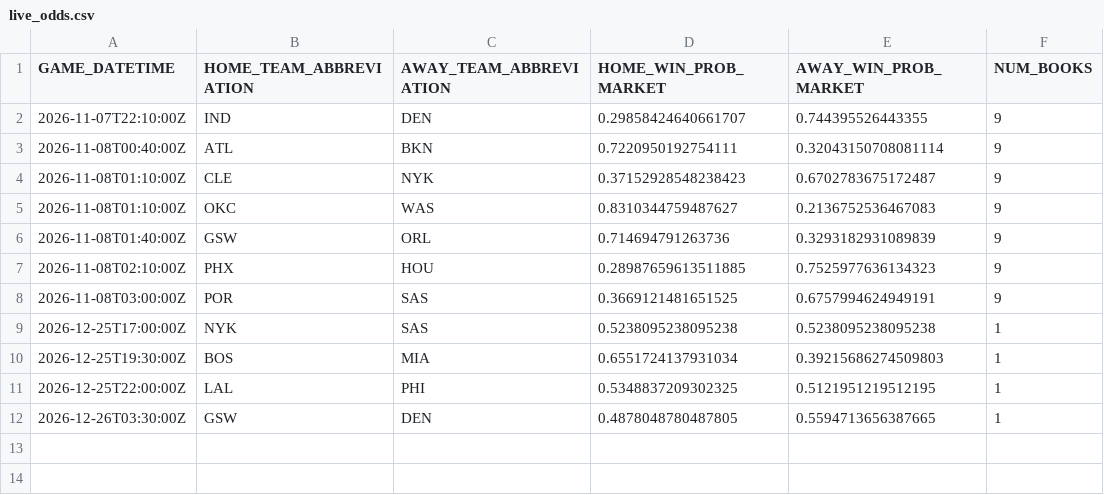
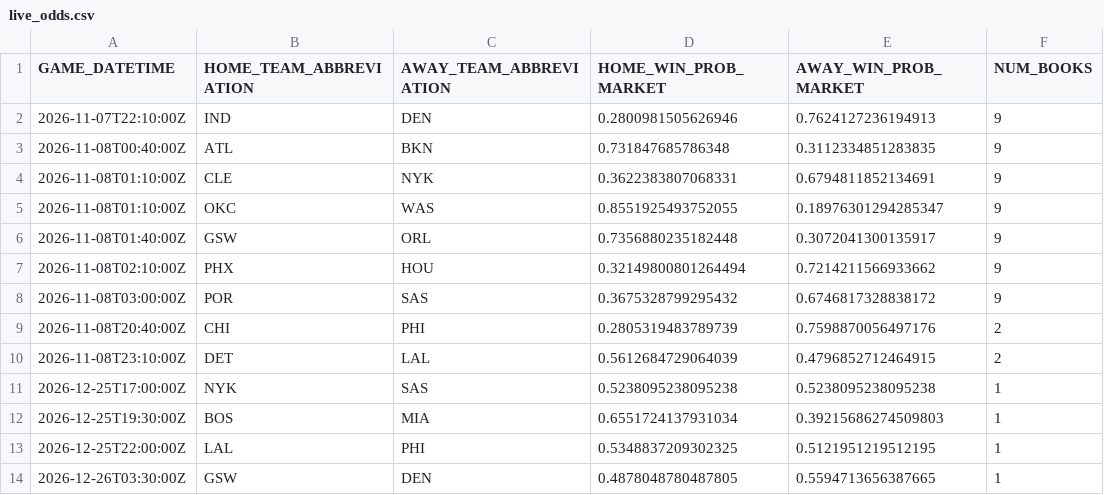
Before and after one commit to manavgupta26012-code/nba-predictor, a CSV file: data/live_odds.csv, drawn as a sheet.

```diff
--- a/data/live_odds.csv
+++ b/data/live_odds.csv
@@ -1,9 +1,11 @@
 GAME_DATETIME,HOME_TEAM_ABBREVIATION,AWAY_TEAM_ABBREVIATION,HOME_WIN_PROB_MARKET,AWAY_WIN_PROB_MARKET,NUM_BOOKS
-2026-11-07T22:10:00Z,IND,DEN,0.29858424640661707,0.744395526443355,9
-2026-11-08T00:40:00Z,ATL,BKN,0.7220950192754111,0.32043150708081114,9
-2026-11-08T01:10:00Z,CLE,NYK,0.37152928548238423,0.6702783675172487,9
-2026-11-08T01:10:00Z,OKC,WAS,0.8310344759487627,0.2136752536467083,9
-2026-11-08T01:40:00Z,GSW,ORL,0.714694791263736,0.3293182931089839,9
-2026-11-08T02:10:00Z,PHX,HOU,0.28987659613511885,0.7525977636134323,9
-2026-11-08T03:00:00Z,POR,SAS,0.3669121481651525,0.6757994624949191,9
+2026-11-07T22:10:00Z,IND,DEN,0.2800981505626946,0.7624127236194913,9
+2026-11-08T00:40:00Z,ATL,BKN,0.731847685786348,0.3112334851283835,9
+2026-11-08T01:10:00Z,CLE,NYK,0.3622383807068331,0.6794811852134691,9
+2026-11-08T01:10:00Z,OKC,WAS,0.8551925493752055,0.18976301294285347,9
+2026-11-08T01:40:00Z,GSW,ORL,0.7356880235182448,0.3072041300135917,9
+2026-11-08T02:10:00Z,PHX,HOU,0.32149800801264494,0.7214211566933662,9
+2026-11-08T03:00:00Z,POR,SAS,0.3675328799295432,0.6746817328838172,9
+2026-11-08T20:40:00Z,CHI,PHI,0.2805319483789739,0.7598870056497176,2
+2026-11-08T23:10:00Z,DET,LAL,0.5612684729064039,0.4796852712464915,2
 2026-12-25T17:00:00Z,NYK,SAS,0.5238095238095238,0.5238095238095238,1
```
